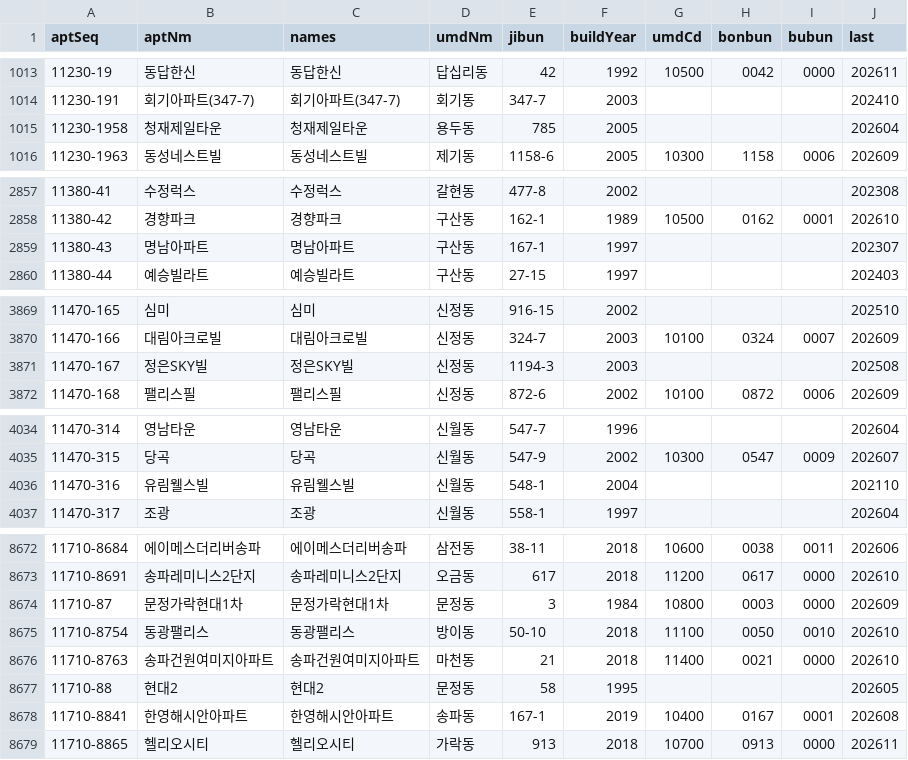
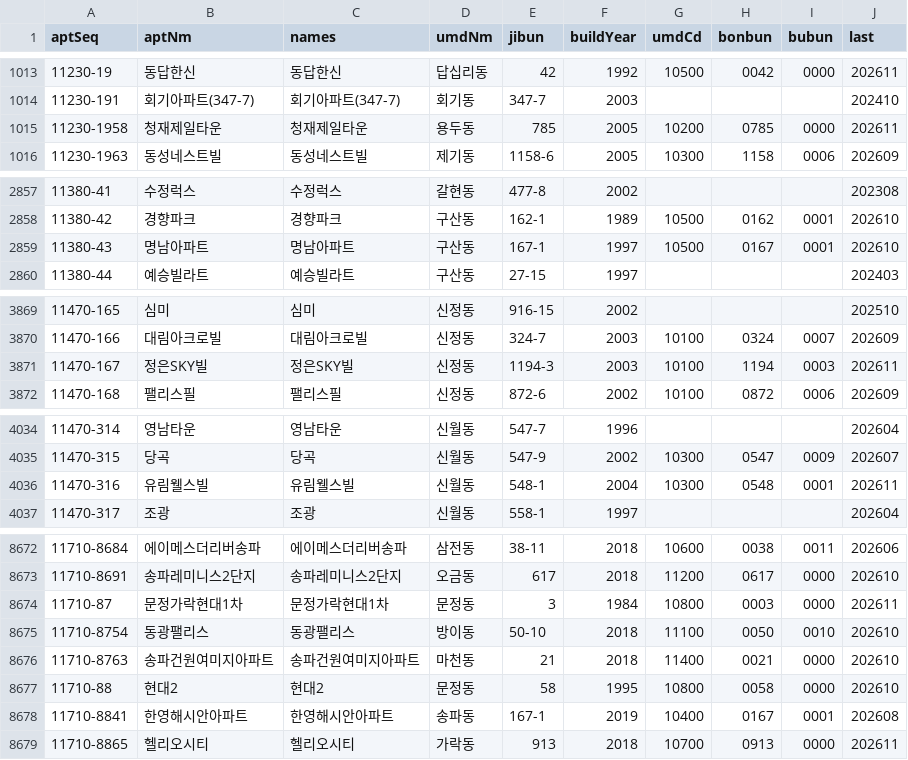
Before and after one commit to won-topiaa/korean-realestate-fear-and-greed-index, a CSV file: data/molit/complexes.csv, drawn as a sheet; only a part is shown, gaps mark what is left out; the diff covers the shown part only.

```diff
--- a/data/molit/complexes.csv
+++ b/data/molit/complexes.csv
@@ -1014,3 +1014,3 @@ aptSeq,aptNm,names,umdNm,jibun,buildYear,umdCd,bonbun,bubun,last
 11230-191,회기아파트(347-7),회기아파트(347-7),회기동,347-7,2003,,,,202410
-11230-1958,청재제일타운,청재제일타운,용두동,785,2005,,,,202604
+11230-1958,청재제일타운,청재제일타운,용두동,785,2005,10200,0785,0000,202611
 11230-1963,동성네스트빌,동성네스트빌,제기동,1158-6,2005,10300,1158,0006,202609
@@ -2858,3 +2858,3 @@ aptSeq,aptNm,names,umdNm,jibun,buildYear,umdCd,bonbun,bubun,last
 11380-42,경향파크,경향파크,구산동,162-1,1989,10500,0162,0001,202610
-11380-43,명남아파트,명남아파트,구산동,167-1,1997,,,,202307
+11380-43,명남아파트,명남아파트,구산동,167-1,1997,10500,0167,0001,202610
 11380-44,예승빌라트,예승빌라트,구산동,27-15,1997,,,,202403
@@ -3870,3 +3870,3 @@ aptSeq,aptNm,names,umdNm,jibun,buildYear,umdCd,bonbun,bubun,last
 11470-166,대림아크로빌,대림아크로빌,신정동,324-7,2003,10100,0324,0007,202609
-11470-167,정은SKY빌,정은SKY빌,신정동,1194-3,2003,,,,202508
+11470-167,정은SKY빌,정은SKY빌,신정동,1194-3,2003,10100,1194,0003,202611
 11470-168,팰리스필,팰리스필,신정동,872-6,2002,10100,0872,0006,202609
@@ -4035,3 +4035,3 @@ aptSeq,aptNm,names,umdNm,jibun,buildYear,umdCd,bonbun,bubun,last
 11470-315,당곡,당곡,신월동,547-9,2002,10300,0547,0009,202607
-11470-316,유림웰스빌,유림웰스빌,신월동,548-1,2004,,,,202110
+11470-316,유림웰스빌,유림웰스빌,신월동,548-1,2004,10300,0548,0001,202611
 11470-317,조광,조광,신월동,558-1,1997,,,,202604
@@ -8673,6 +8673,6 @@ aptSeq,aptNm,names,umdNm,jibun,buildYear,umdCd,bonbun,bubun,last
 11710-8691,송파레미니스2단지,송파레미니스2단지,오금동,617,2018,11200,0617,0000,202610
-11710-87,문정가락현대1차,문정가락현대1차,문정동,3,1984,10800,0003,0000,202609
+11710-87,문정가락현대1차,문정가락현대1차,문정동,3,1984,10800,0003,0000,202611
 11710-8754,동광팰리스,동광팰리스,방이동,50-10,2018,11100,0050,0010,202610
 11710-8763,송파건원여미지아파트,송파건원여미지아파트,마천동,21,2018,11400,0021,0000,202610
-11710-88,현대2,현대2,문정동,58,1995,,,,202605
+11710-88,현대2,현대2,문정동,58,1995,10800,0058,0000,202610
 11710-8841,한영해시안아파트,한영해시안아파트,송파동,167-1,2019,10400,0167,0001,202608
```
Also changed, not shown: 131 edited cells elsewhere in this file, 5 other files.
